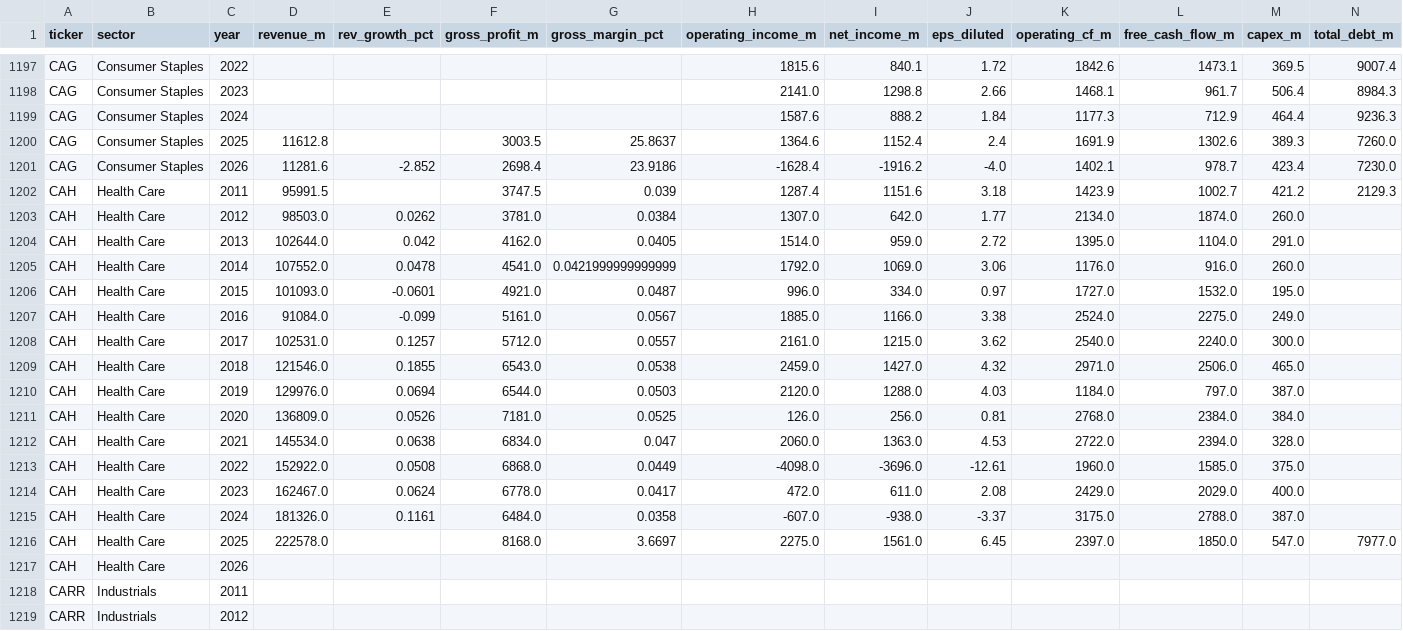
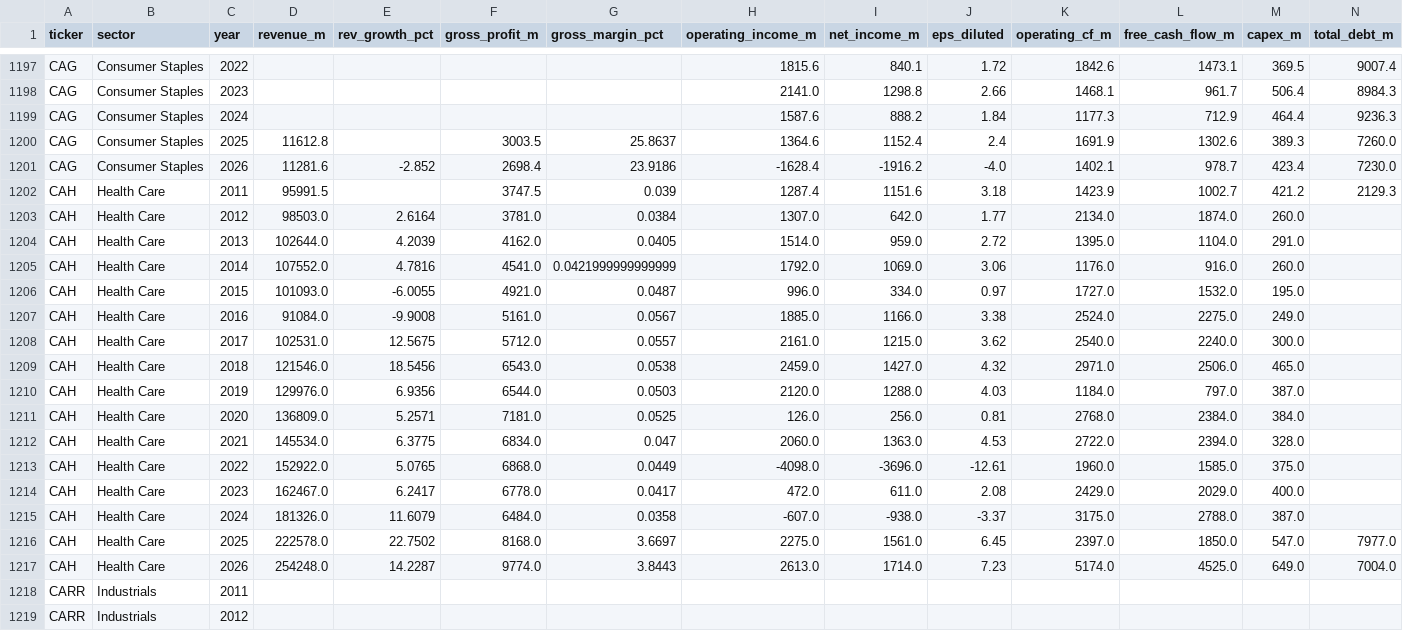
Before and after one commit to gregorybennett-a11y/S-P-Portfolio, a CSV file: data/sp500_financials.csv, drawn as a sheet; only a part is shown, gaps mark what is left out; removed rows and columns are numbered as before the commit, all else as after; rows hold the shown columns only; the diff names each change by its address in the sheet, - before the commit and + after, or states it on an @@ line.

```diff
--- a/data/sp500_financials.csv
+++ b/data/sp500_financials.csv
-E1203 (rev_growth_pct): 0.0262
+E1203 (rev_growth_pct): 2.6164
-E1204 (rev_growth_pct): 0.042
+E1204 (rev_growth_pct): 4.2039
-E1205 (rev_growth_pct): 0.0478
+E1205 (rev_growth_pct): 4.7816
-E1206 (rev_growth_pct): -0.0601
+E1206 (rev_growth_pct): -6.0055
-E1207 (rev_growth_pct): -0.099
+E1207 (rev_growth_pct): -9.9008
-E1208 (rev_growth_pct): 0.1257
+E1208 (rev_growth_pct): 12.5675
-E1209 (rev_growth_pct): 0.1855
+E1209 (rev_growth_pct): 18.5456
-E1210 (rev_growth_pct): 0.0694
+E1210 (rev_growth_pct): 6.9356
-E1211 (rev_growth_pct): 0.0526
+E1211 (rev_growth_pct): 5.2571
-E1212 (rev_growth_pct): 0.0638
+E1212 (rev_growth_pct): 6.3775
-E1213 (rev_growth_pct): 0.0508
+E1213 (rev_growth_pct): 5.0765
-E1214 (rev_growth_pct): 0.0624
+E1214 (rev_growth_pct): 6.2417
-E1215 (rev_growth_pct): 0.1161
+E1215 (rev_growth_pct): 11.6079
-E1216 (rev_growth_pct): (empty)
+E1216 (rev_growth_pct): 22.7502
-row 1217: CAH | Health Care | 2026
+row 1217: CAH | Health Care | 2026 | 254248.0 | 14.2287 | 9774.0 | 3.8443 | 2613.0 | 1714.0 | 7.23 | 5174.0 | 4525.0 | 649.0 | 7004.0
```
Also changed, not shown: 1 other file.
